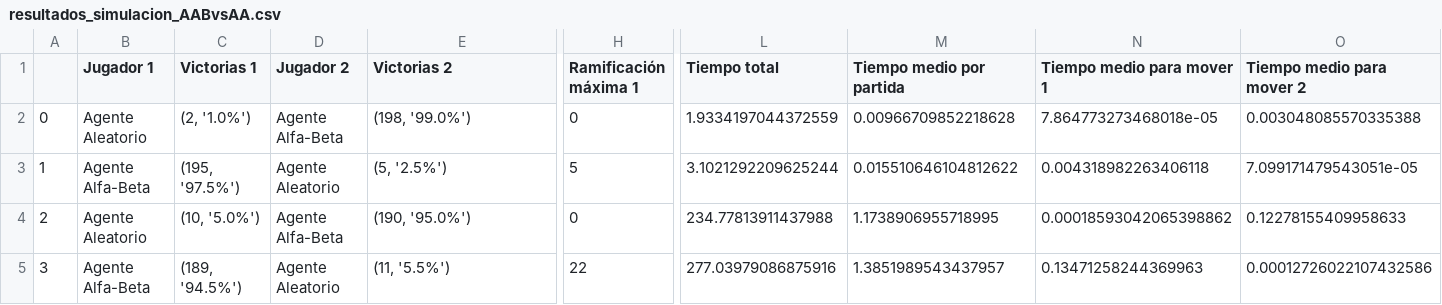
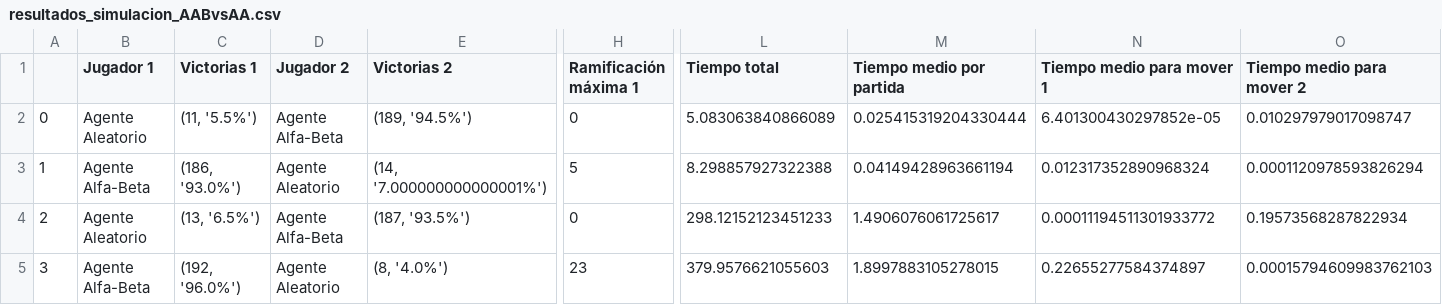
Before and after one commit to David3RM/3D-NIM, a CSV file: resultados_simulacion_AABvsAA.csv, drawn as a sheet; only a part is shown, gaps mark what is left out; the diff names each change by its address in the sheet, - before the commit and + after, or states it on an @@ line.

Commit message:
Modificación de los agentes y del tablero para que tengan su propio generador de números aleatorios aislados del resto. Experimentos realizados con las modificaciones. Cambios en el AgenteVSAgente para introducir el argumento "semilla" en el preparador de agentes para indicar la semilla a los generadores de números aleatorios.

```diff
--- a/resultados_simulacion_AABvsAA.csv
+++ b/resultados_simulacion_AABvsAA.csv
-C2 (Victorias 1): (2, '1.0%')
+C2 (Victorias 1): (11, '5.5%')
-E2 (Victorias 2): (198, '99.0%')
+E2 (Victorias 2): (189, '94.5%')
-L2 (Tiempo total): 1.9334197044372559
+L2 (Tiempo total): 5.083063840866089
-M2 (Tiempo medio por partida): 0.00966709852218628
+M2 (Tiempo medio por partida): 0.025415319204330444
-N2 (Tiempo medio para mover 1): 7.864773273468018e-05
+N2 (Tiempo medio para mover 1): 6.401300430297852e-05
-O2 (Tiempo medio para mover 2): 0.003048085570335388
+O2 (Tiempo medio para mover 2): 0.010297979017098747
-C3 (Victorias 1): (195, '97.5%')
+C3 (Victorias 1): (186, '93.0%')
-E3 (Victorias 2): (5, '2.5%')
+E3 (Victorias 2): (14, '7.000000000000001%')
-L3 (Tiempo total): 3.1021292209625244
+L3 (Tiempo total): 8.298857927322388
-M3 (Tiempo medio por partida): 0.015510646104812622
+M3 (Tiempo medio por partida): 0.04149428963661194
-N3 (Tiempo medio para mover 1): 0.004318982263406118
+N3 (Tiempo medio para mover 1): 0.012317352890968324
-O3 (Tiempo medio para mover 2): 7.099171479543051e-05
+O3 (Tiempo medio para mover 2): 0.0001120978593826294
-C4 (Victorias 1): (10, '5.0%')
+C4 (Victorias 1): (13, '6.5%')
-E4 (Victorias 2): (190, '95.0%')
+E4 (Victorias 2): (187, '93.5%')
-L4 (Tiempo total): 234.77813911437988
+L4 (Tiempo total): 298.12152123451233
-M4 (Tiempo medio por partida): 1.1738906955718995
+M4 (Tiempo medio por partida): 1.4906076061725617
-N4 (Tiempo medio para mover 1): 0.00018593042065398862
+N4 (Tiempo medio para mover 1): 0.00011194511301933772
-O4 (Tiempo medio para mover 2): 0.12278155409958633
+O4 (Tiempo medio para mover 2): 0.19573568287822934
-C5 (Victorias 1): (189, '94.5%')
+C5 (Victorias 1): (192, '96.0%')
-E5 (Victorias 2): (11, '5.5%')
+E5 (Victorias 2): (8, '4.0%')
-H5 (Ramificación máxima 1): 22
+H5 (Ramificación máxima 1): 23
-L5 (Tiempo total): 277.03979086875916
+L5 (Tiempo total): 379.9576621055603
-M5 (Tiempo medio por partida): 1.3851989543437957
+M5 (Tiempo medio por partida): 1.8997883105278015
-N5 (Tiempo medio para mover 1): 0.13471258244369963
+N5 (Tiempo medio para mover 1): 0.22655277584374897
-O5 (Tiempo medio para mover 2): 0.00012726022107432586
+O5 (Tiempo medio para mover 2): 0.00015794609983762103
```
Also changed, not shown: resultados_simulacion_AAB(P=2)vsABR.csv, resultados_simulacion_AAB(P=3)vsABR.csv, 4 other files.
